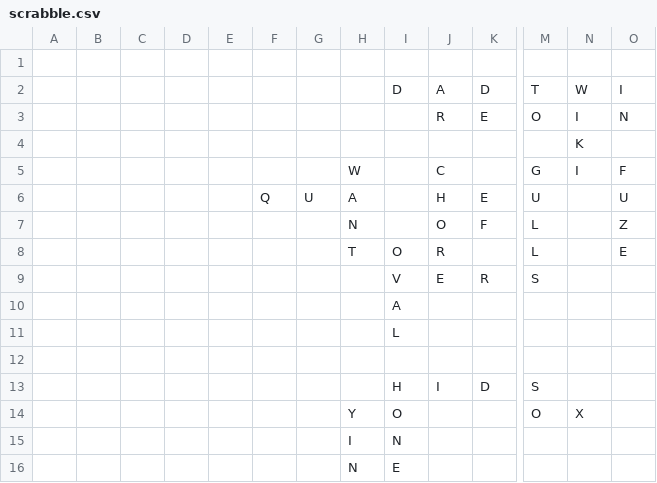
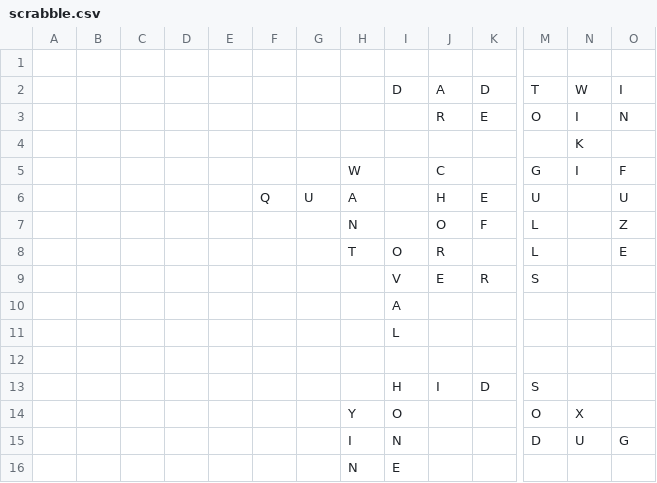
Before and after one commit to daflad/scrabble.nehpets.co.uk, a CSV file: scrabble.csv, drawn as a sheet; only a part is shown, gaps mark what is left out; removed rows and columns are numbered as before the commit, all else as after; rows hold the shown columns only; the diff names each change by its address in the sheet, - before the commit and + after, or states it on an @@ line.

Commit message:
Game 2020/05/24;Player=Mary;Turn=5

```diff
--- a/scrabble.csv
+++ b/scrabble.csv
-row 15:  |  |  |  |  |  |  | I | N
+row 15:  |  |  |  |  |  |  | I | N |  |  | D | U | G
```
